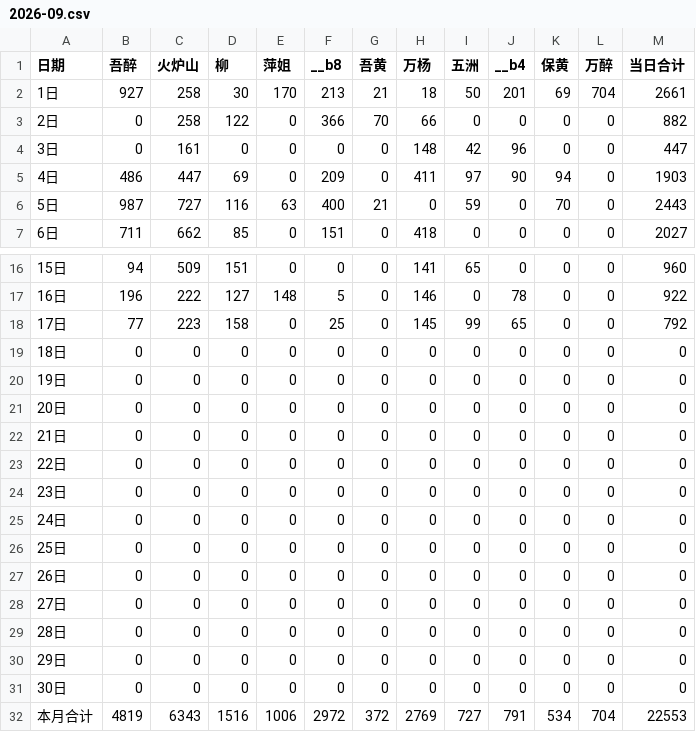
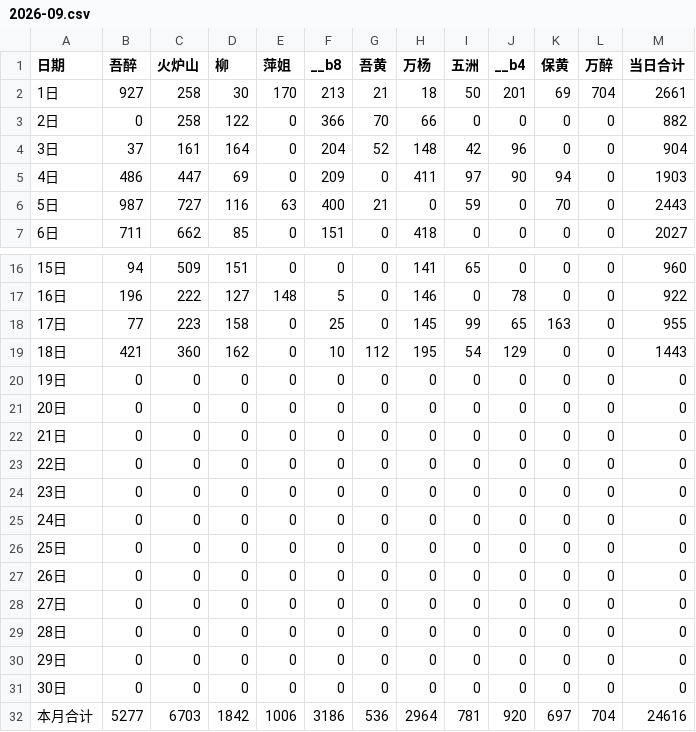
Before and after one commit to nqw1983-coder/-delivery-note-accounting, a CSV file: backups/2026-09.csv, drawn as a sheet; only a part is shown, gaps mark what is left out.

```diff
--- a/backups/2026-09.csv
+++ b/backups/2026-09.csv
@@ -3,3 +3,3 @@
 2日,0,258,122,0,366,70,66,0,0,0,0,882
-3日,0,161,0,0,0,0,148,42,96,0,0,447
+3日,37,161,164,0,204,52,148,42,96,0,0,904
 4日,486,447,69,0,209,0,411,97,90,94,0,1903
@@ -17,4 +17,4 @@
 16日,196,222,127,148,5,0,146,0,78,0,0,922
-17日,77,223,158,0,25,0,145,99,65,0,0,792
-18日,0,0,0,0,0,0,0,0,0,0,0,0
+17日,77,223,158,0,25,0,145,99,65,163,0,955
+18日,421,360,162,0,10,112,195,54,129,0,0,1443
 19日,0,0,0,0,0,0,0,0,0,0,0,0
@@ -31,2 +31,2 @@
 30日,0,0,0,0,0,0,0,0,0,0,0,0
-本月合计,4819,6343,1516,1006,2972,372,2769,727,791,534,704,22553
+本月合计,5277,6703,1842,1006,3186,536,2964,781,920,697,704,24616
```
Also changed, not shown: 1 other file.
